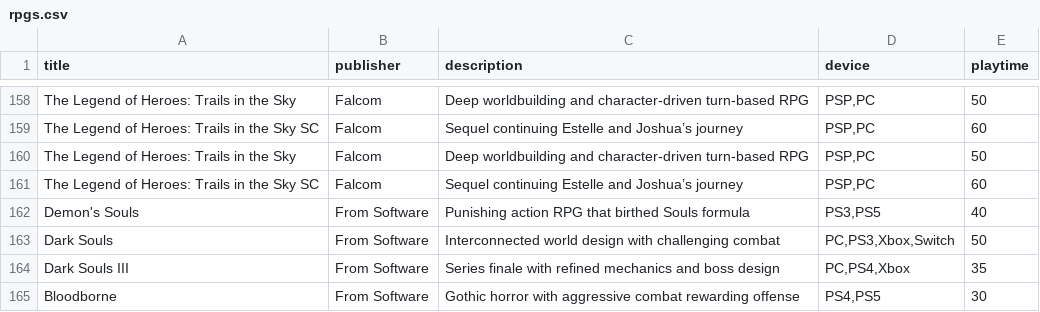
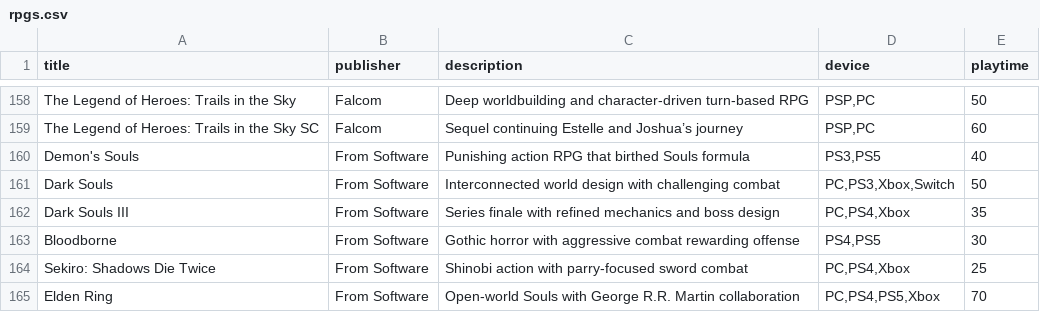
Before and after one commit to bittricky/rpgs, a CSV file: rpgs.csv, drawn as a sheet; only a part is shown, gaps mark what is left out; the shorter side is filled out with more unchanged rows.

Commit message:
fix(data): remove duplicate legends

```diff
--- a/rpgs.csv
+++ b/rpgs.csv
@@ -159,4 +159,2 @@ The Legend of Heroes: Trails in the Sky,Falcom,Deep worldbuilding and character-
 The Legend of Heroes: Trails in the Sky SC,Falcom,Sequel continuing Estelle and Joshua’s journey,"PSP,PC",60
-The Legend of Heroes: Trails in the Sky,Falcom,Deep worldbuilding and character-driven turn-based RPG,"PSP,PC",50
-The Legend of Heroes: Trails in the Sky SC,Falcom,Sequel continuing Estelle and Joshua’s journey,"PSP,PC",60
 Demon's Souls,From Software,Punishing action RPG that birthed Souls formula,"PS3,PS5",40
```
